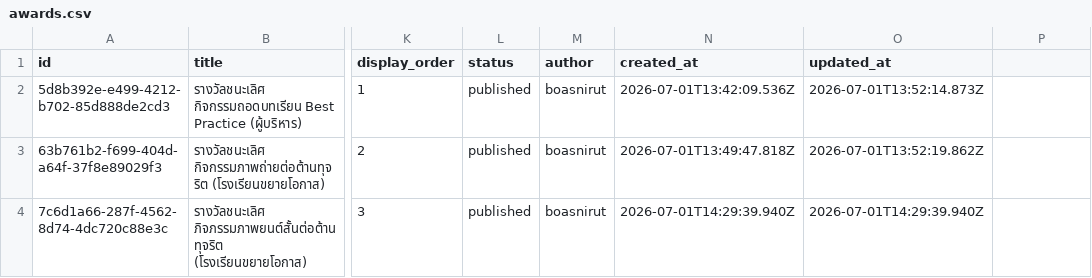
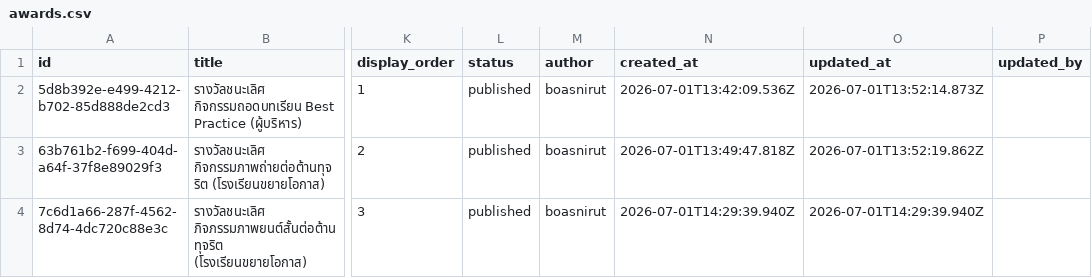
Before and after one commit to boasnirut/np, a CSV file: data/awards.csv, drawn as a sheet; only a part is shown, gaps mark what is left out; the diff names each change by its address in the sheet, - before the commit and + after, or states it on an @@ line.

```diff
--- a/data/awards.csv
+++ b/data/awards.csv
-P1: (empty)
+P1: updated_by
```
Also changed, not shown: data/events.csv, data/news.csv, 14 other files.
